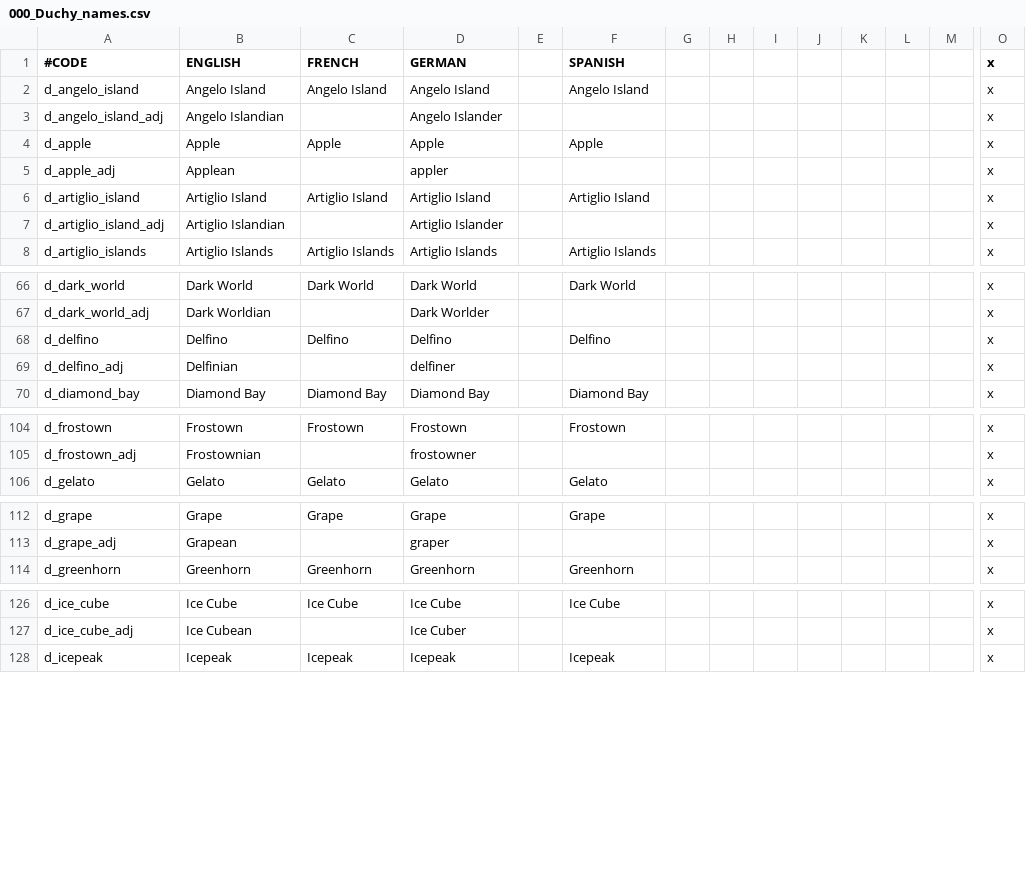
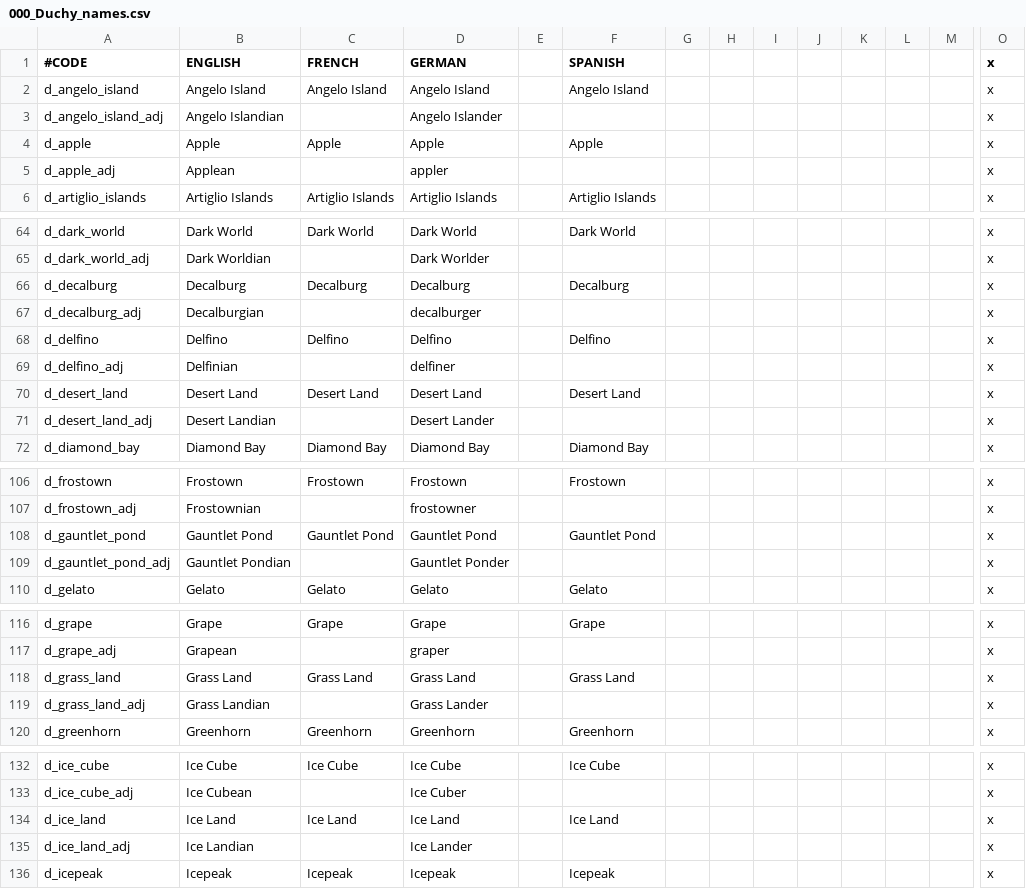
Before and after one commit to TurtleShroom/Super_Mario_Mod, a CSV file: AL-TSP-MARIO/localisation/000_Duchy_names.csv, drawn as a sheet; only a part is shown, gaps mark what is left out; removed rows and columns are numbered as before the commit, all else as after; rows hold the shown columns only; the diff covers the shown part only; the diff names each change by its address in the sheet, - before the commit and + after, or states it on an @@ line.

```diff
--- a/AL-TSP-MARIO/localisation/000_Duchy_names.csv
+++ b/AL-TSP-MARIO/localisation/000_Duchy_names.csv
-row 6: d_artiglio_island | Artiglio Island | Artiglio Island | Artiglio Island |  | Artiglio Island |  |  |  |  |  |  |  | x
-row 7: d_artiglio_island_adj | Artiglio Islandian |  | Artiglio Islander |  |  |  |  |  |  |  |  |  | x
+row 66: d_decalburg | Decalburg | Decalburg | Decalburg |  | Decalburg |  |  |  |  |  |  |  | x
+row 67: d_decalburg_adj | Decalburgian |  | decalburger |  |  |  |  |  |  |  |  |  | x
+row 70: d_desert_land | Desert Land | Desert Land | Desert Land |  | Desert Land |  |  |  |  |  |  |  | x
+row 71: d_desert_land_adj | Desert Landian |  | Desert Lander |  |  |  |  |  |  |  |  |  | x
+row 108: d_gauntlet_pond | Gauntlet Pond | Gauntlet Pond | Gauntlet Pond |  | Gauntlet Pond |  |  |  |  |  |  |  | x
+row 109: d_gauntlet_pond_adj | Gauntlet Pondian |  | Gauntlet Ponder |  |  |  |  |  |  |  |  |  | x
+row 118: d_grass_land | Grass Land | Grass Land | Grass Land |  | Grass Land |  |  |  |  |  |  |  | x
+row 119: d_grass_land_adj | Grass Landian |  | Grass Lander |  |  |  |  |  |  |  |  |  | x
+row 134: d_ice_land | Ice Land | Ice Land | Ice Land |  | Ice Land |  |  |  |  |  |  |  | x
+row 135: d_ice_land_adj | Ice Landian |  | Ice Lander |  |  |  |  |  |  |  |  |  | x
```
Also changed, not shown: 8 added rows elsewhere in this file, AL-TSP-MARIO/localisation/000_Empire_names.csv, AL-TSP-MARIO/localisation/000_Kingdom_names.csv, 44 other files.
